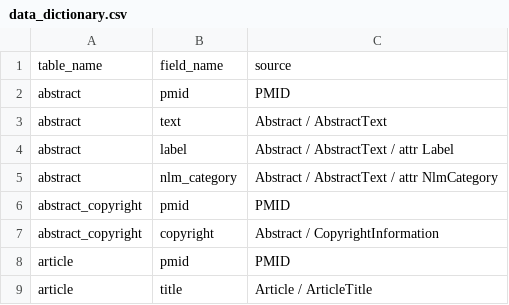
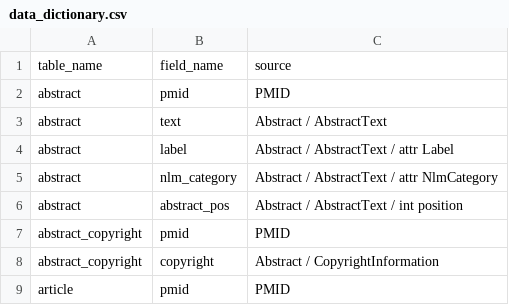
Before and after one commit to hugheylab/pmparser, a CSV file: inst/extdata/data_dictionary.csv, drawn as a sheet; only a part is shown; the shorter side is filled out with more unchanged rows.

Commit message:
updated data dictionary for abstract_pos.

```diff
--- a/inst/extdata/data_dictionary.csv
+++ b/inst/extdata/data_dictionary.csv
@@ -5,2 +5,3 @@ abstract,label,Abstract / AbstractText / attr Label
 abstract,nlm_category,Abstract / AbstractText / attr NlmCategory
+abstract,abstract_pos,Abstract / AbstractText / int position
 abstract_copyright,pmid,PMID
```
